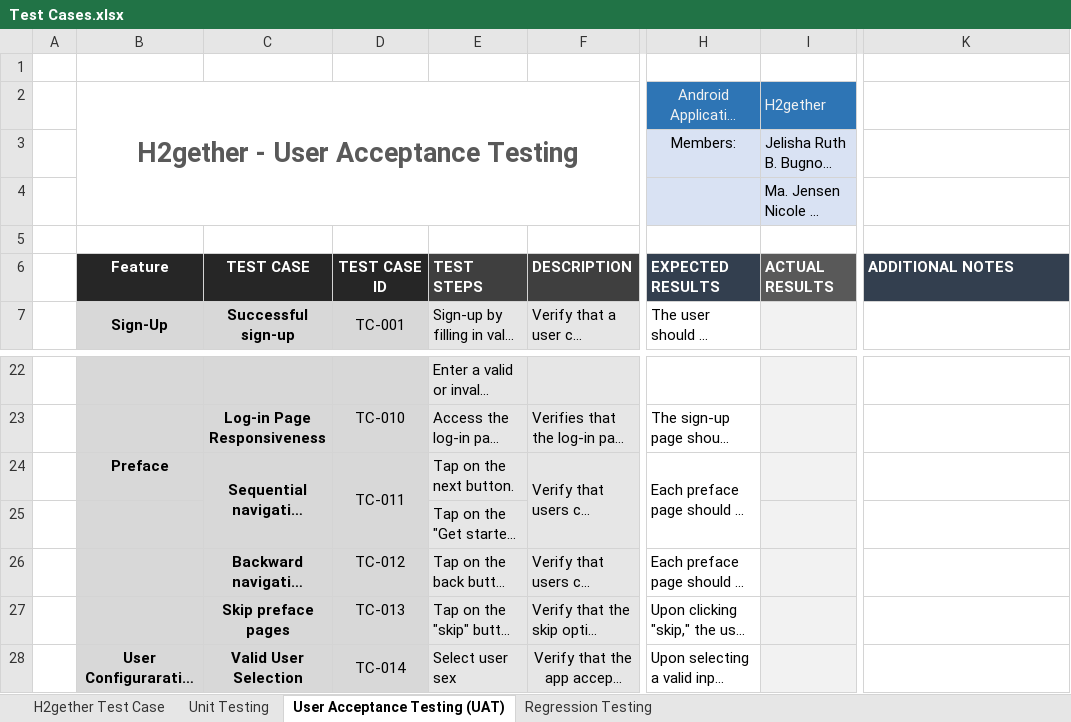
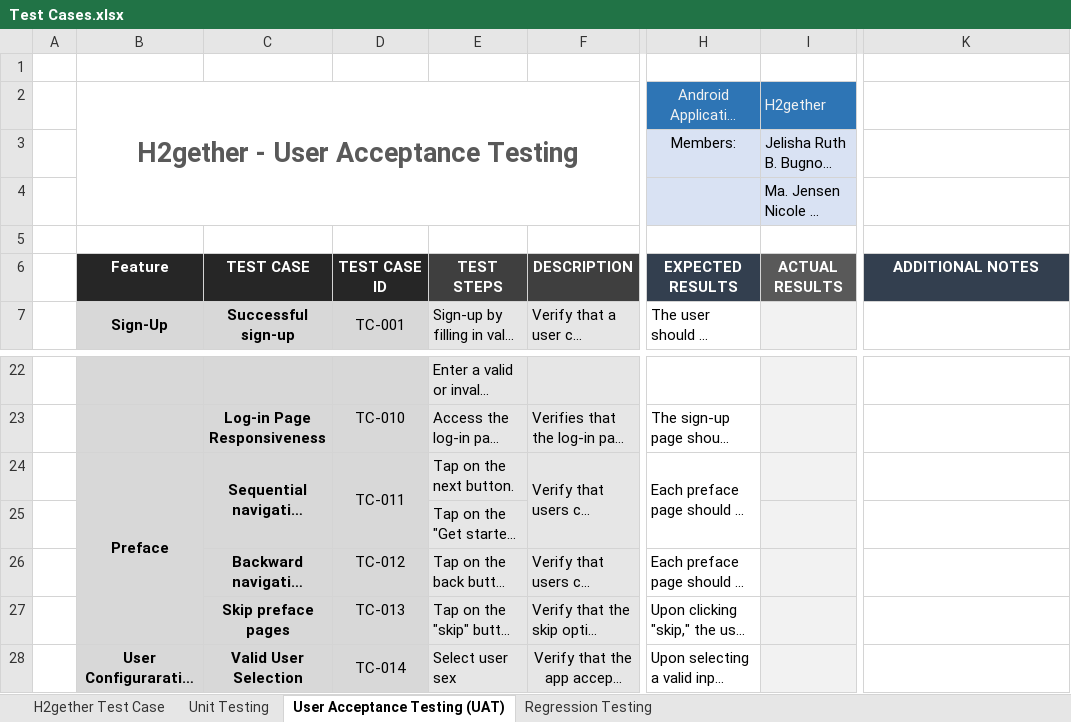
Before and after one commit to irishmicoletcando/h2gether-mobile-app, an Excel workbook: Test Cases.xlsx, sheet User Acceptance Testing (UAT), drawn as a sheet; only a part is shown, gaps mark what is left out; long unchanged cells end in …; values as stored, in another font and other column widths than the file's, no borders; conditional formats not drawn; the diff names each change by its address in the sheet, - before the commit and + after, or states it on an @@ line.

```diff
--- a/Test Cases.xlsx (sheet User Acceptance Testing (UAT))
+++ b/Test Cases.xlsx (sheet User Acceptance Testing (UAT))
-E6:F6 alignment: left
+E6:F6 alignment: center
-H6:I6 alignment: left
+H6:I6 alignment: center
-K6 alignment: left
+K6 alignment: center
+B24:B27 merged
```
Also changed, not shown: sheet Regression Testing, sheet Unit Testing.
